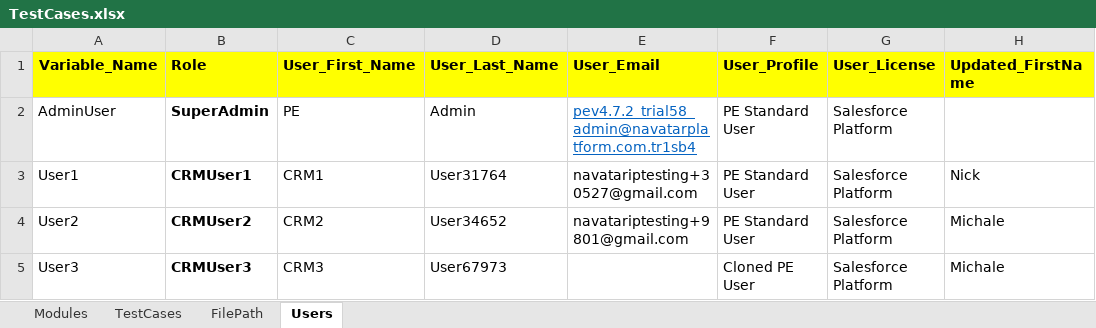
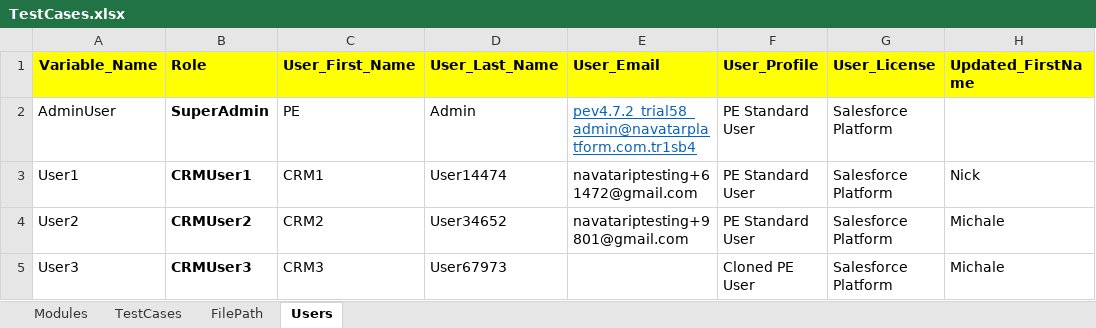
Before and after one commit to NitinNavatar/PE4.7, an Excel workbook: TestCases.xlsx, sheet Users, drawn as a sheet; only a part is shown; values as stored, in another font and other column widths than the file's, no borders; the diff names each change by its address in the sheet, - before the commit and + after, or states it on an @@ line.

```diff
--- a/TestCases.xlsx (sheet Users)
+++ b/TestCases.xlsx (sheet Users)
-D3 (User_Last_Name): User31764
+D3 (User_Last_Name): User14474
-E3 (User_Email): navatariptesting+30527@gmail.com
+E3 (User_Email): navatariptesting+61472@gmail.com
```
Also changed, not shown: sheet TestCases, sheet Modules, 11 other files.
